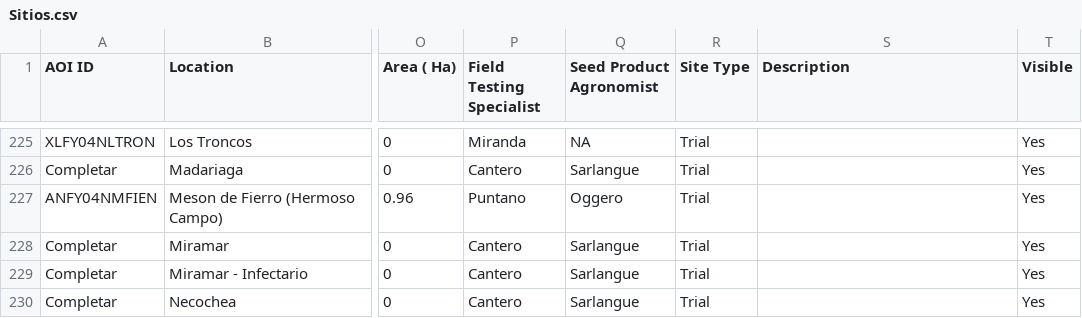
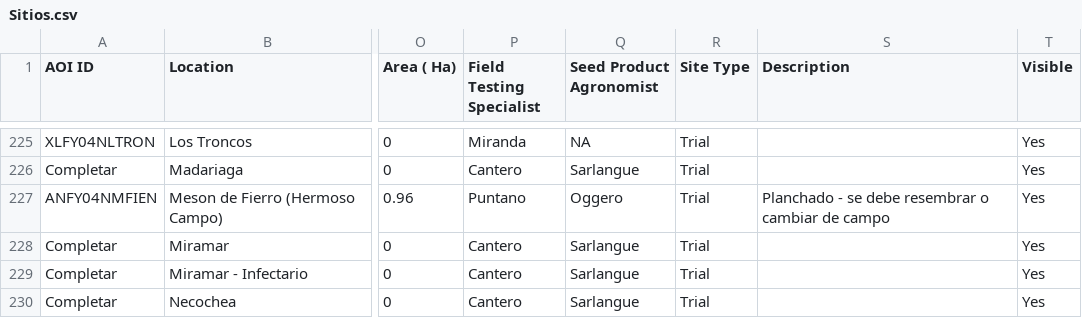
Before and after one commit to LAAR-TESTING-AR/field-trial-map, a CSV file: Sitios.csv, drawn as a sheet; only a part is shown, gaps mark what is left out; the diff names each change by its address in the sheet, - before the commit and + after, or states it on an @@ line.

Commit message:
Actualizacion automatica de Sitios.csv desde SharePoint

```diff
--- a/Sitios.csv
+++ b/Sitios.csv
-S227 (Description): (empty)
+S227 (Description): Planchado - se debe resembrar o cambiar de campo
```
